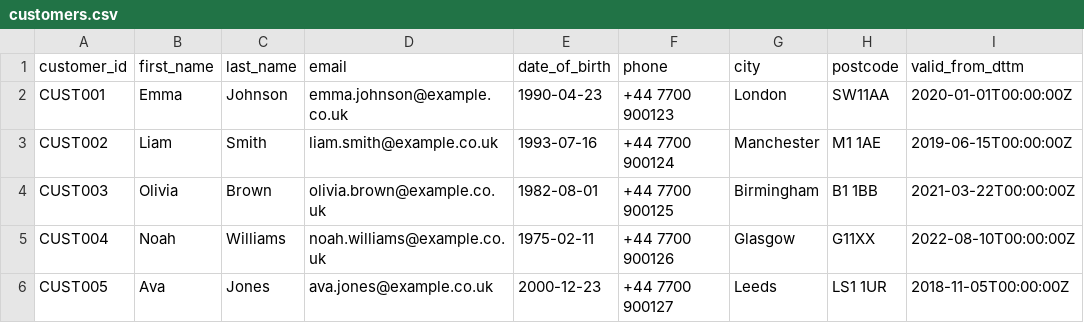
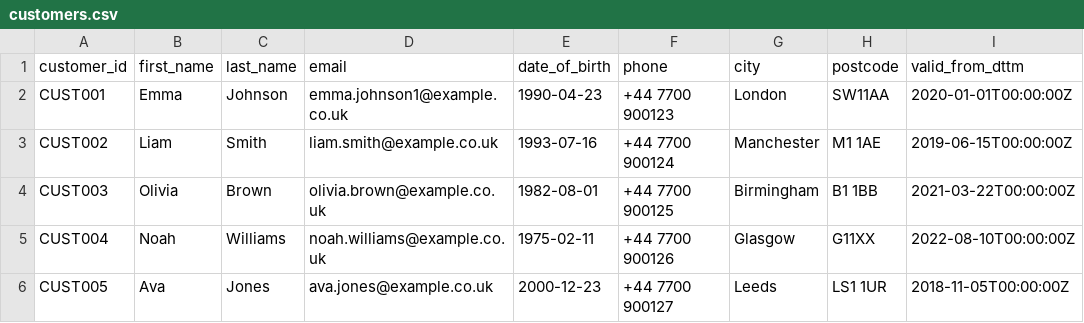
Before and after one commit to butterfieldm/cso_de_pipeline_exercise, a CSV file: data/customers.csv, drawn as a sheet; only a part is shown; the diff names each change by its address in the sheet, - before the commit and + after, or states it on an @@ line.

```diff
--- a/data/customers.csv
+++ b/data/customers.csv
-D2 (email): emma.johnson@example.co.uk
+D2 (email): emma.johnson1@example.co.uk
```
Also changed, not shown: data/transactions.csv.
